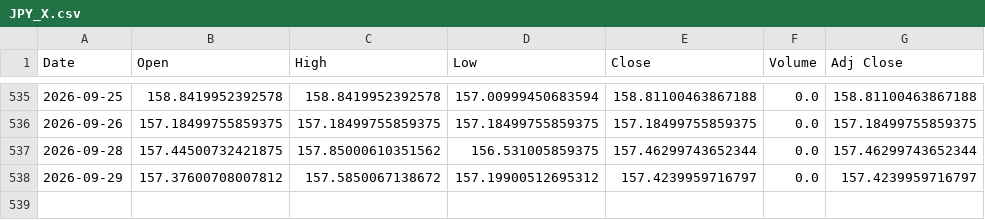
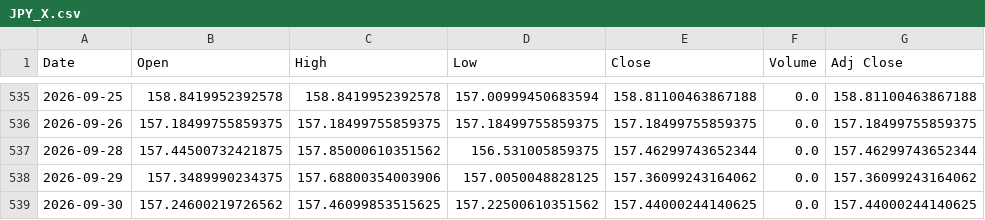
Before and after one commit to 26yamer/jp-swing-data, a CSV file: data/ohlcv/JPY_X.csv, drawn as a sheet; only a part is shown, gaps mark what is left out.

Commit message:
data: 2026-09-30 09:26 JST

```diff
--- a/data/ohlcv/JPY_X.csv
+++ b/data/ohlcv/JPY_X.csv
@@ -537,2 +537,3 @@ Date,Open,High,Low,Close,Volume,Adj Close
 2026-09-28,157.44500732421875,157.85000610351562,156.531005859375,157.46299743652344,0.0,157.46299743652344
-2026-09-29,157.37600708007812,157.5850067138672,157.19900512695312,157.4239959716797,0.0,157.4239959716797
+2026-09-29,157.3489990234375,157.68800354003906,157.0050048828125,157.36099243164062,0.0,157.36099243164062
+2026-09-30,157.24600219726562,157.46099853515625,157.22500610351562,157.44000244140625,0.0,157.44000244140625
```
Also changed, not shown: data/ohlcv/_GSPC.csv, data/ohlcv/_IXIC.csv, 47 other files.
